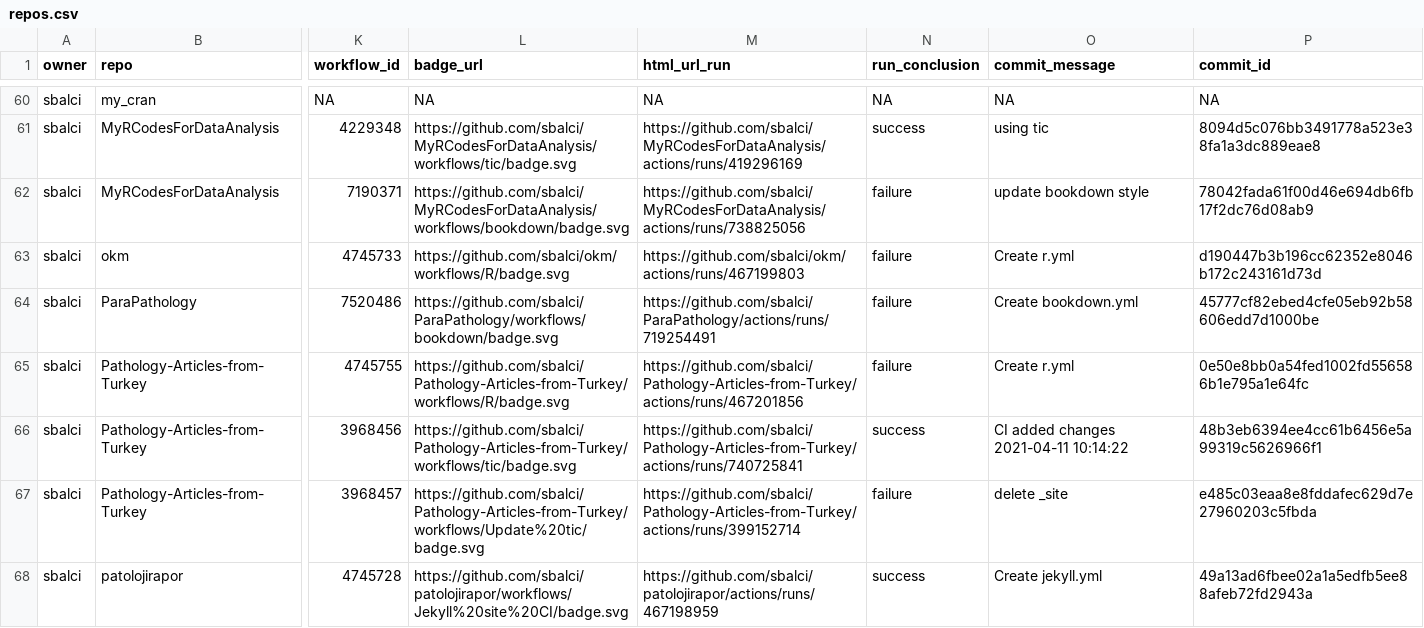
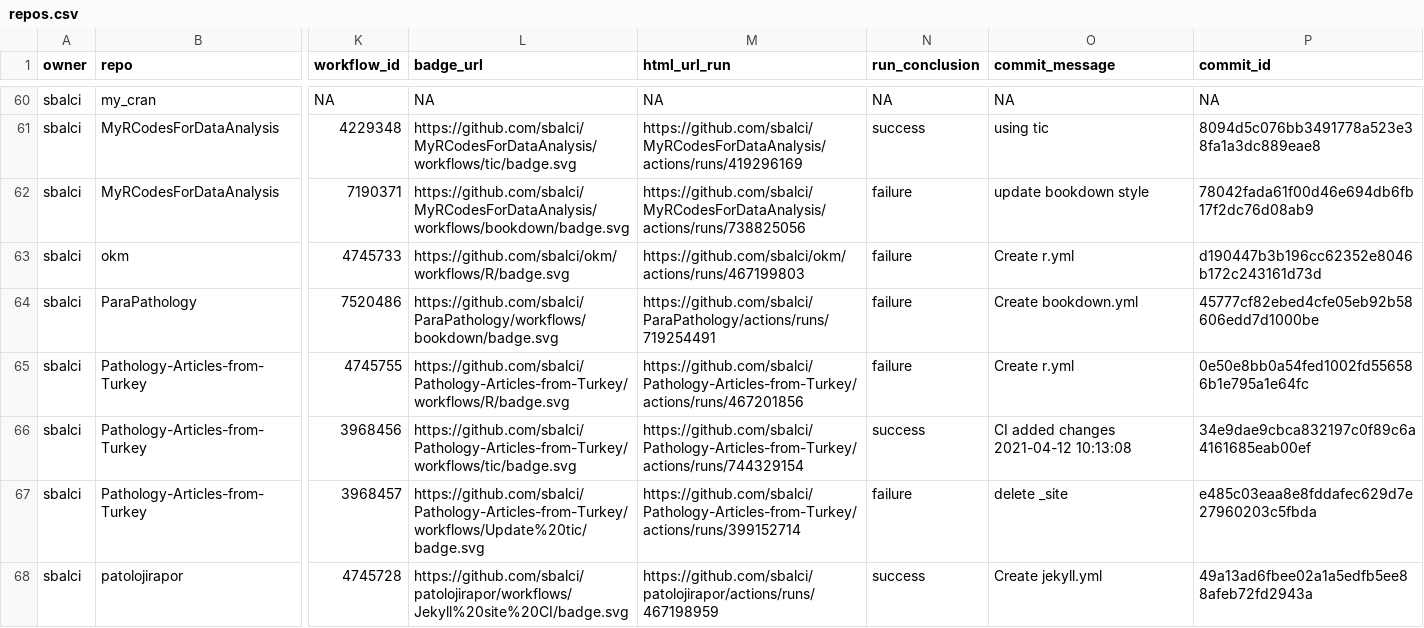
Before and after one commit to sbalci/status, a CSV file: repos.csv, drawn as a sheet; only a part is shown, gaps mark what is left out; the diff names each change by its address in the sheet, - before the commit and + after, or states it on an @@ line.

```diff
--- a/repos.csv
+++ b/repos.csv
-M66 (html_url_run): https://github.com/sbalci/Pathology-Articles-from-Turkey/actions/runs/740725841
+M66 (html_url_run): https://github.com/sbalci/Pathology-Articles-from-Turkey/actions/runs/744329154
-O66 (commit_message): CI added changes 2021-04-11 10:14:22
+O66 (commit_message): CI added changes 2021-04-12 10:13:08
-P66 (commit_id): 48b3eb6394ee4cc61b6456e5a99319c5626966f1
+P66 (commit_id): 34e9dae9cbca832197c0f89c6a4161685eab00ef
```
Also changed, not shown: 1 other file.
